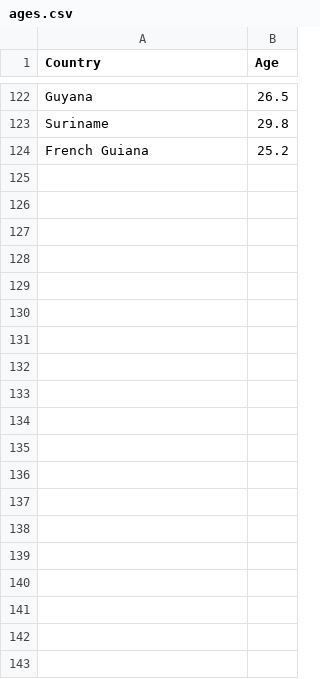
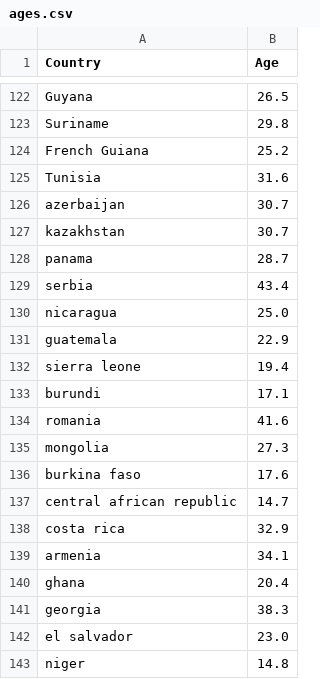
Before and after one commit to tbwrigh/hackcu9, a CSV file: data/ages.csv, drawn as a sheet; only a part is shown, gaps mark what is left out; the diff covers the shown part only; the diff names each change by its address in the sheet, - before the commit and + after, or states it on an @@ line.

Commit message:
age data

```diff
--- a/data/ages.csv
+++ b/data/ages.csv
+row 125: Tunisia | 31.6
+row 126: azerbaijan | 30.7
+row 127: kazakhstan | 30.7
+row 128: panama | 28.7
+row 129: serbia | 43.4
+row 130: nicaragua | 25.0
+row 131: guatemala | 22.9
+row 132: sierra leone | 19.4
+row 133: burundi | 17.1
+row 134: romania | 41.6
+row 135: mongolia | 27.3
+row 136: burkina faso | 17.6
+row 137: central african republic | 14.7
+row 138: costa rica | 32.9
+row 139: armenia | 34.1
+row 140: ghana | 20.4
+row 141: georgia | 38.3
+row 142: el salvador | 23.0
+row 143: niger | 14.8
```
Also changed, not shown: 19 added rows elsewhere in this file, 1 other file.
